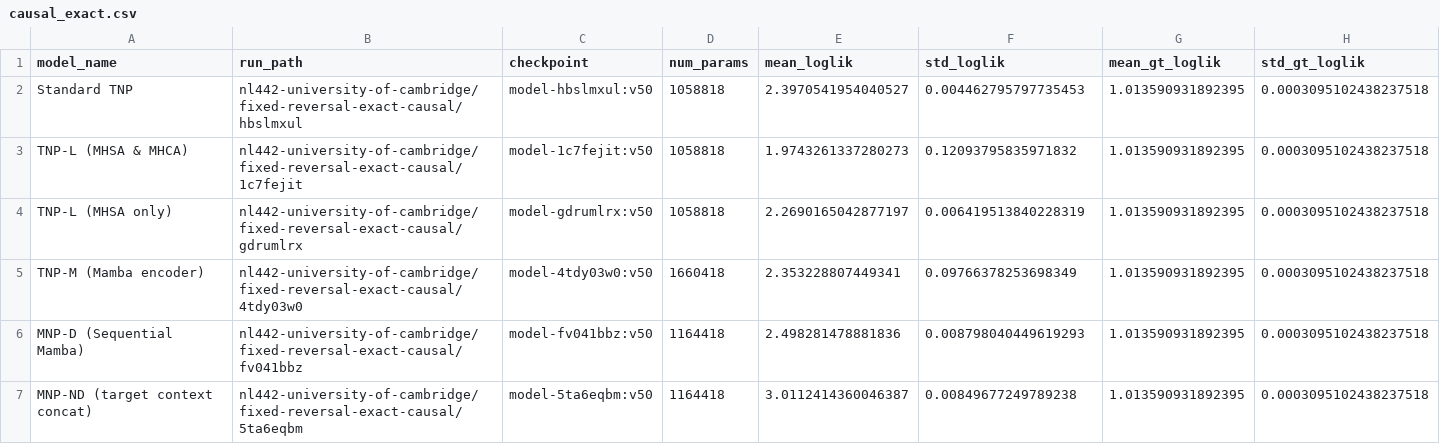
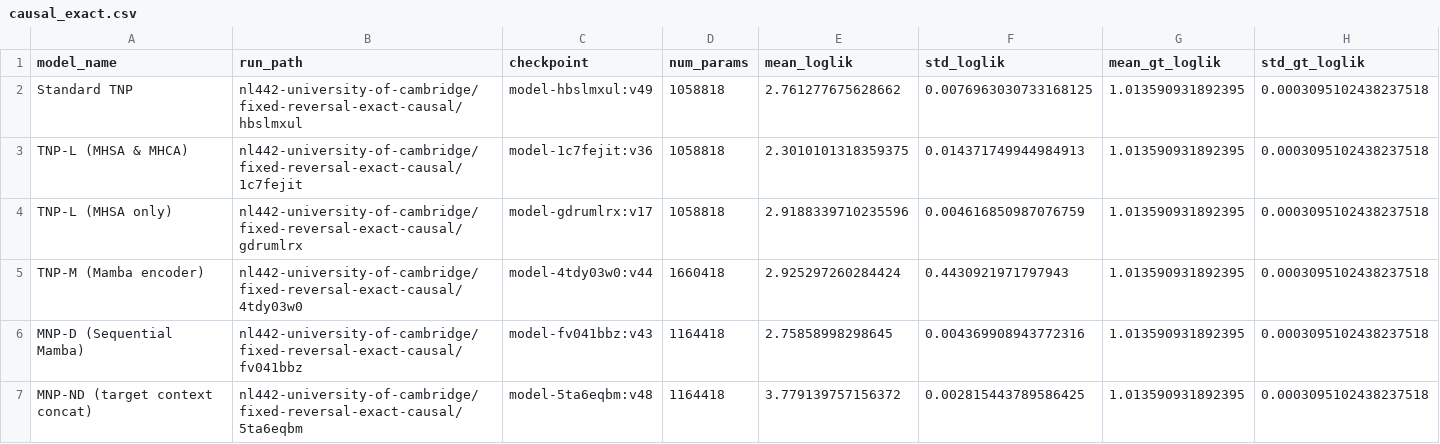
Before and after one commit to niharl/tnp, a CSV file: experiments/eval_results/causal_exact.csv, drawn as a sheet.

```diff
--- a/experiments/eval_results/causal_exact.csv
+++ b/experiments/eval_results/causal_exact.csv
@@ -1,7 +1,7 @@
 model_name,run_path,checkpoint,num_params,mean_loglik,std_loglik,mean_gt_loglik,std_gt_loglik
-Standard TNP,nl442-university-of-cambridge/fixed-reversal-exact-causal/hbslmxul,model-hbslmxul:v50,1058818,2.3970541954040527,0.004462795797735453,1.013590931892395,0.0003095102438237518
-TNP-L (MHSA & MHCA),nl442-university-of-cambridge/fixed-reversal-exact-causal/1c7fejit,model-1c7fejit:v50,1058818,1.9743261337280273,0.12093795835971832,1.013590931892395,0.0003095102438237518
-TNP-L (MHSA only),nl442-university-of-cambridge/fixed-reversal-exact-causal/gdrumlrx,model-gdrumlrx:v50,1058818,2.2690165042877197,0.006419513840228319,1.013590931892395,0.0003095102438237518
-TNP-M (Mamba encoder),nl442-university-of-cambridge/fixed-reversal-exact-causal/4tdy03w0,model-4tdy03w0:v50,1660418,2.353228807449341,0.09766378253698349,1.013590931892395,0.0003095102438237518
-MNP-D (Sequential Mamba),nl442-university-of-cambridge/fixed-reversal-exact-causal/fv041bbz,model-fv041bbz:v50,1164418,2.498281478881836,0.008798040449619293,1.013590931892395,0.0003095102438237518
-MNP-ND (target context concat),nl442-university-of-cambridge/fixed-reversal-exact-causal/5ta6eqbm,model-5ta6eqbm:v50,1164418,3.0112414360046387,0.00849677249789238,1.013590931892395,0.0003095102438237518
+Standard TNP,nl442-university-of-cambridge/fixed-reversal-exact-causal/hbslmxul,model-hbslmxul:v49,1058818,2.761277675628662,0.0076963030733168125,1.013590931892395,0.0003095102438237518
+TNP-L (MHSA & MHCA),nl442-university-of-cambridge/fixed-reversal-exact-causal/1c7fejit,model-1c7fejit:v36,1058818,2.3010101318359375,0.014371749944984913,1.013590931892395,0.0003095102438237518
+TNP-L (MHSA only),nl442-university-of-cambridge/fixed-reversal-exact-causal/gdrumlrx,model-gdrumlrx:v17,1058818,2.9188339710235596,0.004616850987076759,1.013590931892395,0.0003095102438237518
+TNP-M (Mamba encoder),nl442-university-of-cambridge/fixed-reversal-exact-causal/4tdy03w0,model-4tdy03w0:v44,1660418,2.925297260284424,0.4430921971797943,1.013590931892395,0.0003095102438237518
+MNP-D (Sequential Mamba),nl442-university-of-cambridge/fixed-reversal-exact-causal/fv041bbz,model-fv041bbz:v43,1164418,2.75858998298645,0.004369908943772316,1.013590931892395,0.0003095102438237518
+MNP-ND (target context concat),nl442-university-of-cambridge/fixed-reversal-exact-causal/5ta6eqbm,model-5ta6eqbm:v48,1164418,3.779139757156372,0.002815443789586425,1.013590931892395,0.0003095102438237518
```
Also changed, not shown: experiments/eval_results/causal_interpolation.csv, experiments/eval_results/causal_random-reversal_v2.csv, 13 other files.
